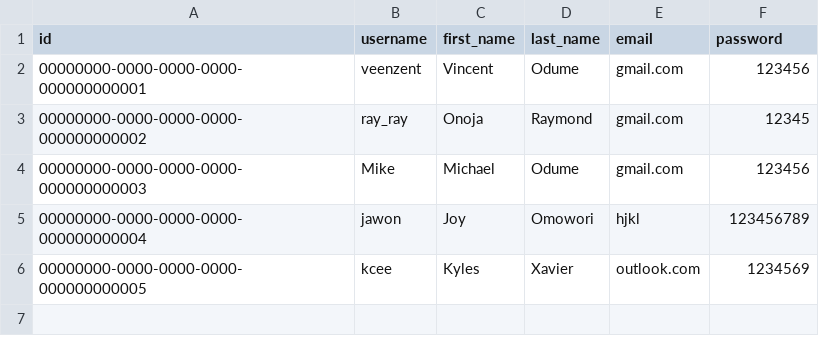
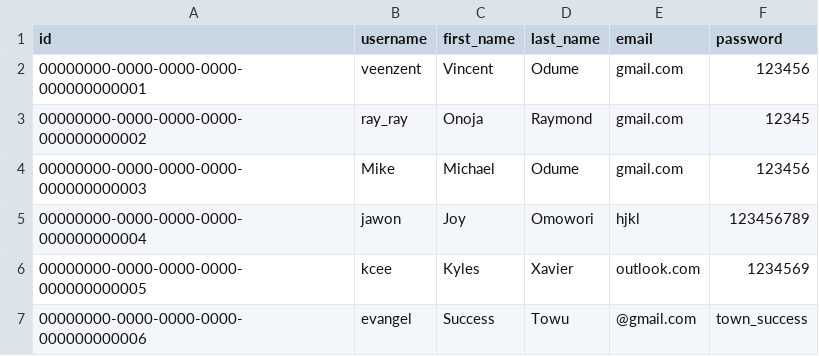
Before and after one commit to veenzent/blogging-app-API, a CSV file: blogging_app/UsersDB.csv, drawn as a sheet; the diff names each change by its address in the sheet, - before the commit and + after, or states it on an @@ line.

```diff
--- a/blogging_app/UsersDB.csv
+++ b/blogging_app/UsersDB.csv
+row 7: 00000000-0000-0000-0000-000000000006 | evangel | Success | Towu | @gmail.com | town_success
```
Also changed, not shown: 5 other files.
